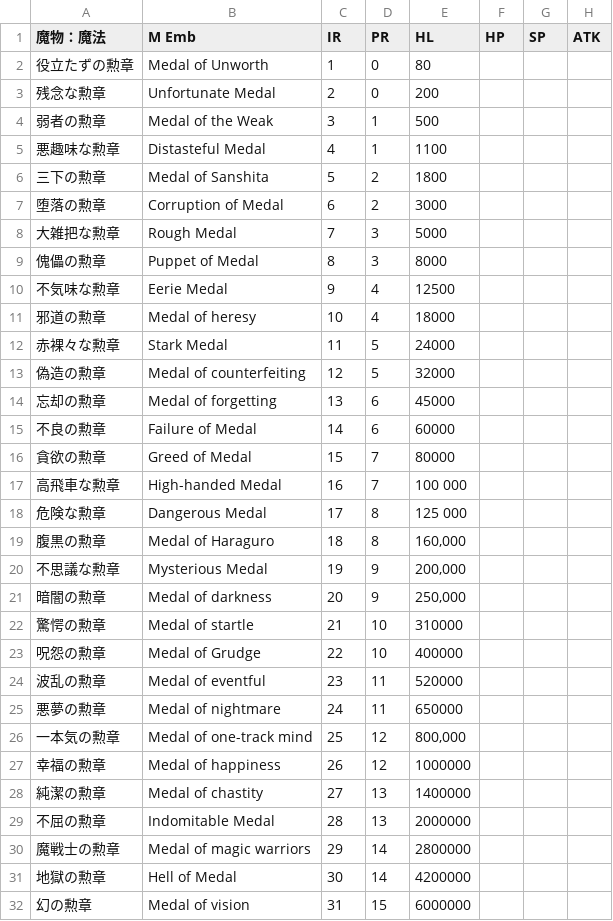
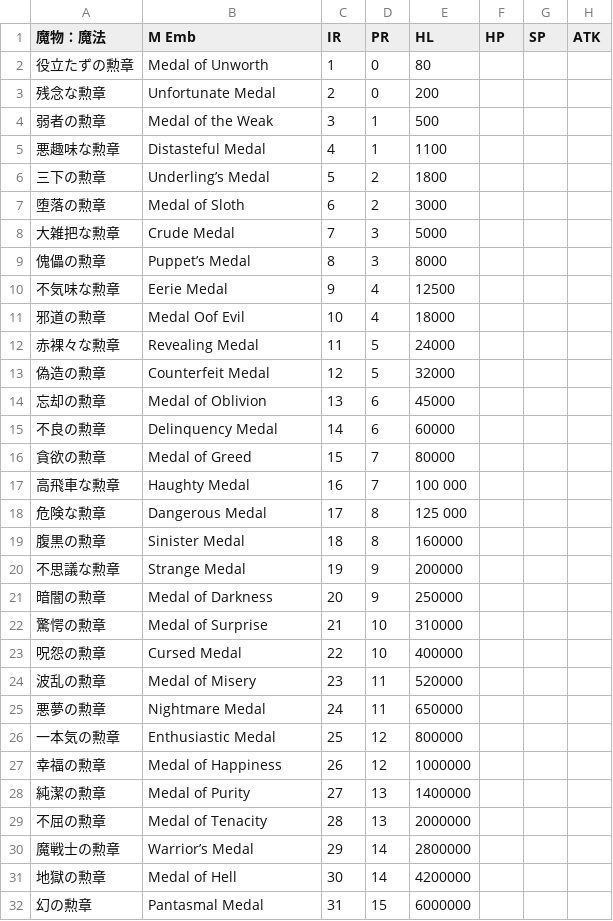
Before and after one commit to Varatnar/disgaea-info, a CSV file: build-utility/data/disgaea-5/items/Disgaea 5 Lists - MEmb.csv, drawn as a sheet; only a part is shown; the diff covers the shown part only; the diff names each change by its address in the sheet, - before the commit and + after, or states it on an @@ line.

```diff
--- a/build-utility/data/disgaea-5/items/Disgaea 5 Lists - MEmb.csv
+++ b/build-utility/data/disgaea-5/items/Disgaea 5 Lists - MEmb.csv
-B6 (M Emb): Medal of Sanshita
+B6 (M Emb): Underling’s Medal
-B7 (M Emb): Corruption of Medal
+B7 (M Emb): Medal of Sloth
-B8 (M Emb): Rough Medal
+B8 (M Emb): Crude Medal
-B9 (M Emb): Puppet of Medal
+B9 (M Emb): Puppet’s Medal
-B11 (M Emb): Medal of heresy
+B11 (M Emb): Medal Oof Evil
-B12 (M Emb): Stark Medal
+B12 (M Emb): Revealing Medal
-B13 (M Emb): Medal of counterfeiting
+B13 (M Emb): Counterfeit Medal
-B14 (M Emb): Medal of forgetting
+B14 (M Emb): Medal of Oblivion
-B15 (M Emb): Failure of Medal
+B15 (M Emb): Delinquency Medal
-B16 (M Emb): Greed of Medal
+B16 (M Emb): Medal of Greed
-B17 (M Emb): High-handed Medal
+B17 (M Emb): Haughty Medal
-B19 (M Emb): Medal of Haraguro
+B19 (M Emb): Sinister Medal
-E19 (HL): 160,000
+E19 (HL): 160000
-B20 (M Emb): Mysterious Medal
+B20 (M Emb): Strange Medal
-E20 (HL): 200,000
+E20 (HL): 200000
-B21 (M Emb): Medal of darkness
+B21 (M Emb): Medal of Darkness
-E21 (HL): 250,000
+E21 (HL): 250000
-B22 (M Emb): Medal of startle
+B22 (M Emb): Medal of Surprise
-B23 (M Emb): Medal of Grudge
+B23 (M Emb): Cursed Medal
-B24 (M Emb): Medal of eventful
+B24 (M Emb): Medal of Misery
-B25 (M Emb): Medal of nightmare
+B25 (M Emb): Nightmare Medal
-B26 (M Emb): Medal of one-track mind
+B26 (M Emb): Enthusiastic Medal
-E26 (HL): 800,000
+E26 (HL): 800000
-B27 (M Emb): Medal of happiness
+B27 (M Emb): Medal of Happiness
-B28 (M Emb): Medal of chastity
+B28 (M Emb): Medal of Purity
-B29 (M Emb): Indomitable Medal
+B29 (M Emb): Medal of Tenacity
-B30 (M Emb): Medal of magic warriors
+B30 (M Emb): Warrior’s Medal
-B31 (M Emb): Hell of Medal
+B31 (M Emb): Medal of Hell
-B32 (M Emb): Medal of vision
+B32 (M Emb): Pantasmal Medal
```
Also changed, not shown: 1 added row and 6 edited cells elsewhere in this file, build-utility/data/disgaea-5/items/Disgaea 5 Lists - Bow.csv, build-utility/data/disgaea-5/items/Disgaea 5 Lists - Gun.csv, 8 other files.
